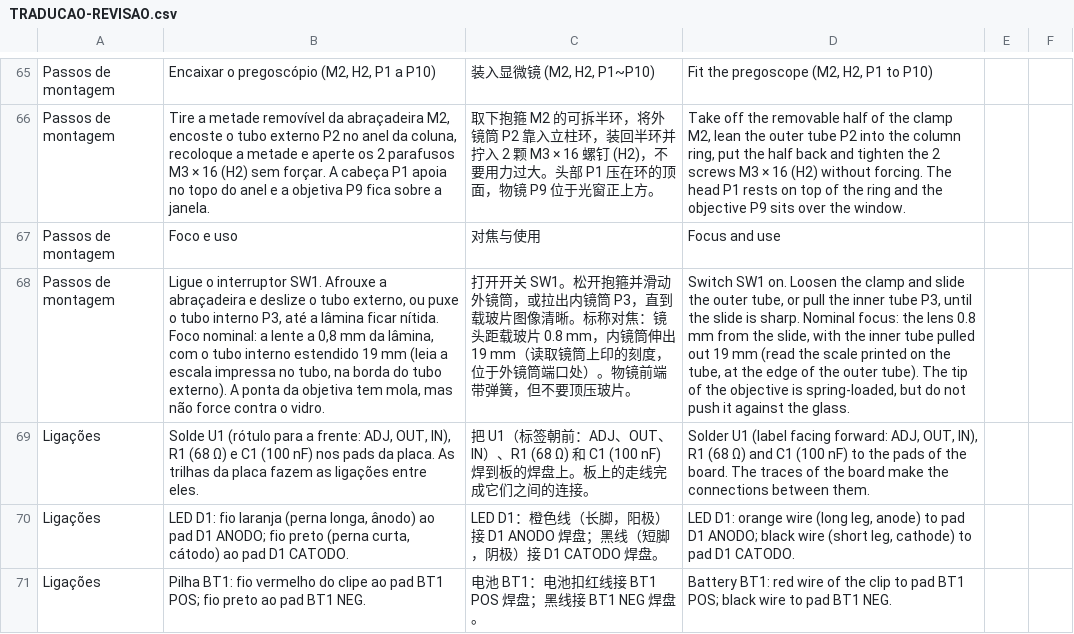
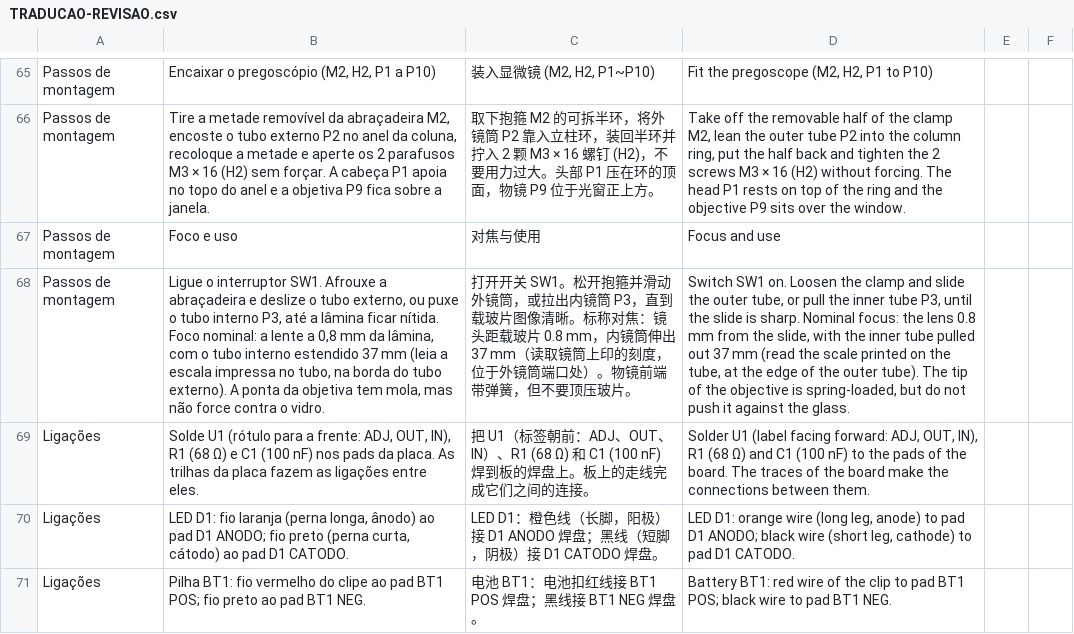
Before and after one commit to eduardo3071/Copia-Simulador-IOT, a CSV file: apps/web/public/suporte/TRADUCAO-REVISAO.csv, drawn as a sheet; only a part is shown, gaps mark what is left out; the diff names each change by its address in the sheet, - before the commit and + after, or states it on an @@ line.

```diff
--- a/apps/web/public/suporte/TRADUCAO-REVISAO.csv
+++ b/apps/web/public/suporte/TRADUCAO-REVISAO.csv
-B68: …interno estendido 19 mm (leia…
+B68: …interno estendido 37 mm (leia…
-C68: …筒伸出 19 mm（读取…
+C68: …筒伸出 37 mm（读取…
-D68: …pulled out 19 mm (read…
+D68: …pulled out 37 mm (read…
```
Also changed, not shown: pacote-montagem/TRADUCAO-REVISAO.csv, pacote-montagem/lista-de-compras-v1.csv, 39 other files.
